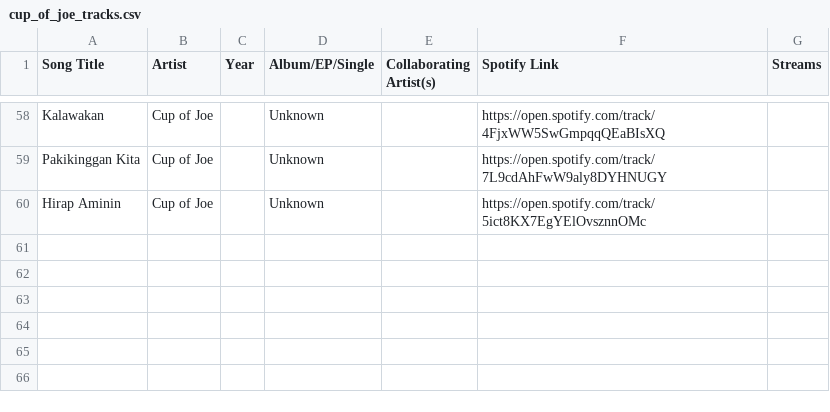
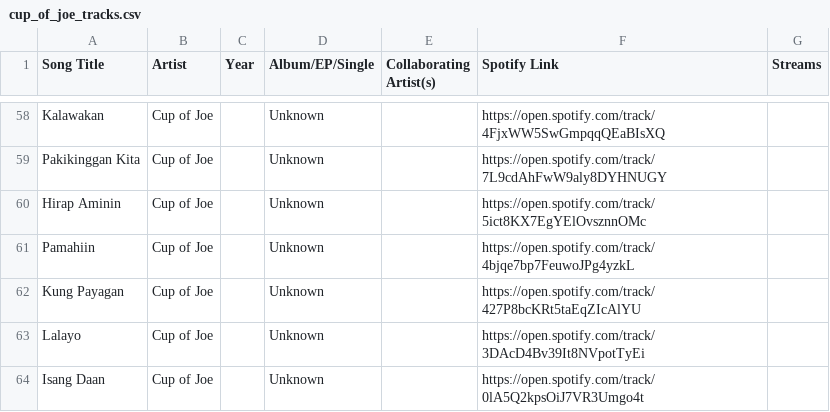
Before and after one commit to ecaps24/sb19-analytics, a CSV file: cup_of_joe_tracks.csv, drawn as a sheet; only a part is shown, gaps mark what is left out; the diff names each change by its address in the sheet, - before the commit and + after, or states it on an @@ line.

Commit message:
Track discovery: 6 new tracks added (2026-05-02)

```diff
--- a/cup_of_joe_tracks.csv
+++ b/cup_of_joe_tracks.csv
+row 61: Pamahiin | Cup of Joe |  | Unknown |  | https://open.spotify.com/track/4bjqe7bp7FeuwoJPg4yzkL
+row 62: Kung Payagan | Cup of Joe |  | Unknown |  | https://open.spotify.com/track/427P8bcKRt5taEqZIcAlYU
+row 63: Lalayo | Cup of Joe |  | Unknown |  | https://open.spotify.com/track/3DAcD4Bv39It8NVpotTyEi
+row 64: Isang Daan | Cup of Joe |  | Unknown |  | https://open.spotify.com/track/0lA5Q2kpsOiJ7VR3Umgo4t
```
Also changed, not shown: calein_tracks.csv, orange & lemons_tracks.csv.
